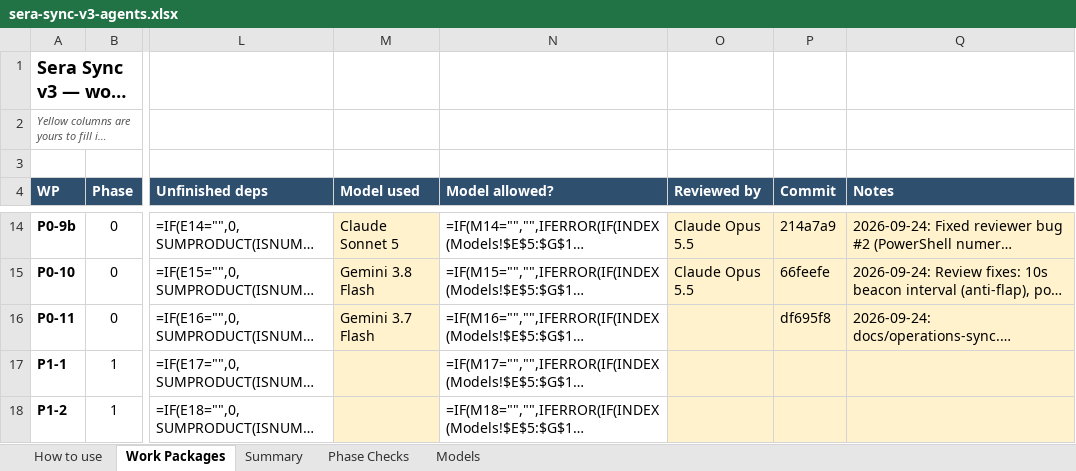
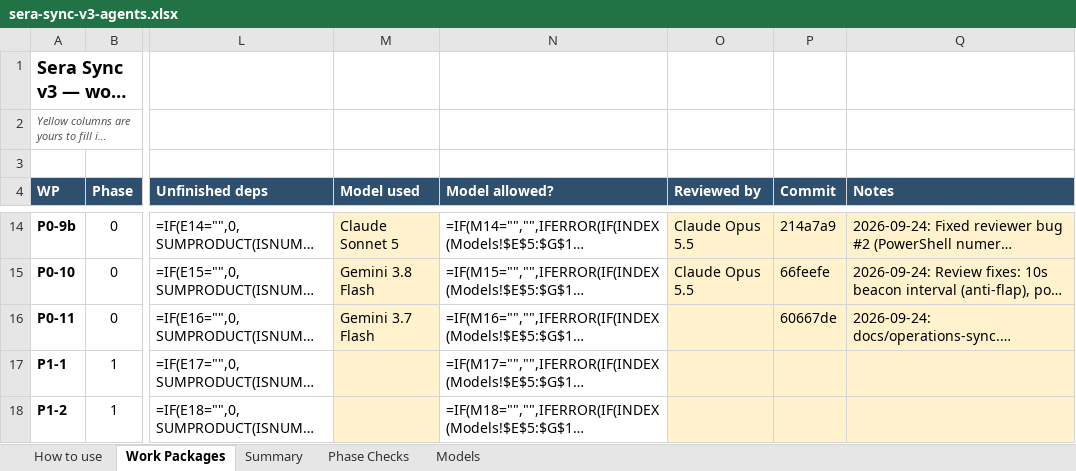
Before and after one commit to NexCardel/Project_Sera, an Excel workbook: docs/sera-sync-v3-agents.xlsx, sheet Work Packages, drawn as a sheet; only a part is shown, gaps mark what is left out; long unchanged cells end in …; values as stored, in another font and other column widths than the file's, no borders; formulas without a stored value are shown as written; conditional formats not drawn; the diff names each change by its address in the sheet, - before the commit and + after, or states it on an @@ line.

Commit message:
chore: update tracker for P0-11 Done

```diff
--- a/docs/sera-sync-v3-agents.xlsx (sheet Work Packages)
+++ b/docs/sera-sync-v3-agents.xlsx (sheet Work Packages)
-P16 (Commit): df695f8
+P16 (Commit): 60667de
```
